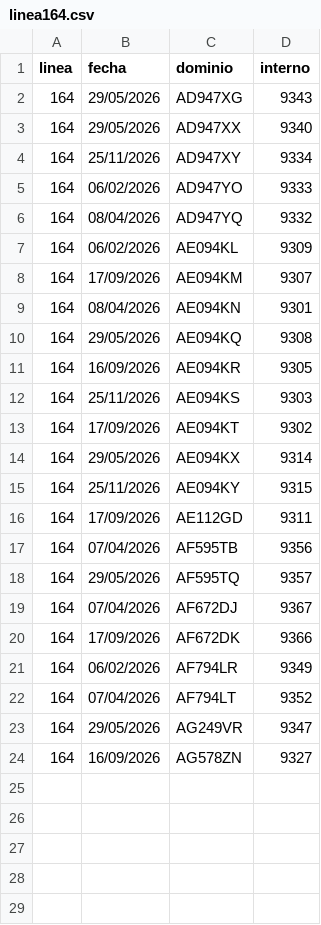
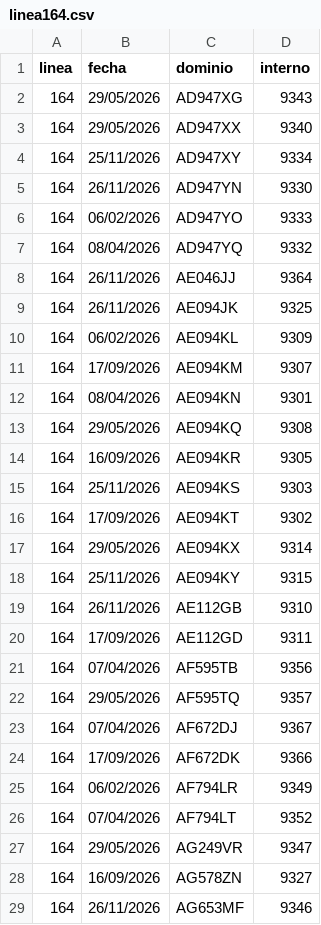
Before and after one commit to SanLean17/parque-movil-ftr, a CSV file: controlados/linea164.csv, drawn as a sheet; the diff names each change by its address in the sheet, - before the commit and + after, or states it on an @@ line.

```diff
--- a/controlados/linea164.csv
+++ b/controlados/linea164.csv
+row 5: 164 | 26/11/2026 | AD947YN | 9330
+row 8: 164 | 26/11/2026 | AE046JJ | 9364
+row 9: 164 | 26/11/2026 | AE094JK | 9325
+row 19: 164 | 26/11/2026 | AE112GB | 9310
+row 29: 164 | 26/11/2026 | AG653MF | 9346
```
Also changed, not shown: controlados/linea51.csv, controlados/linea79.csv, 55 other files.
